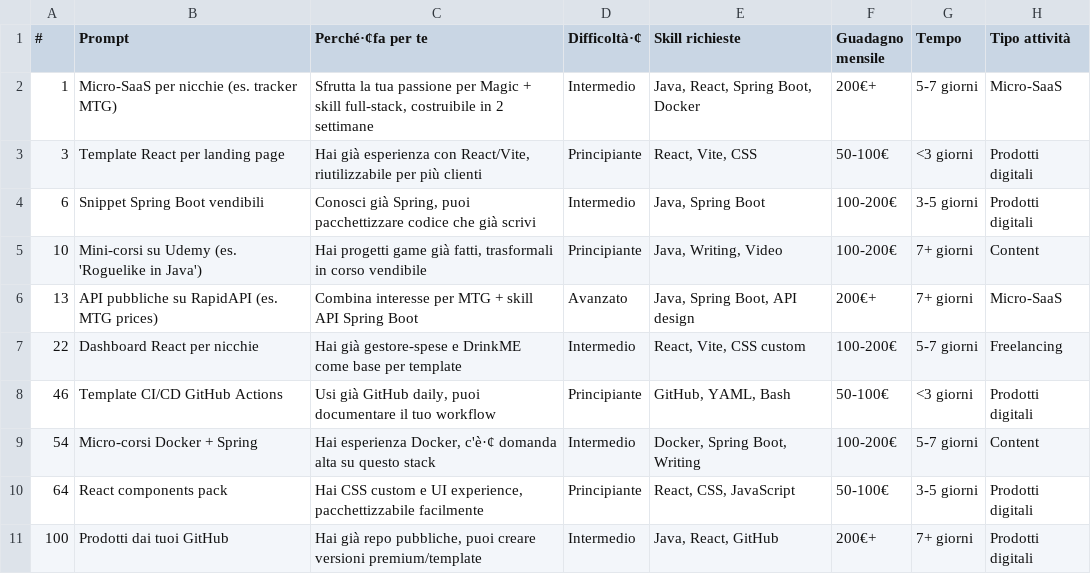
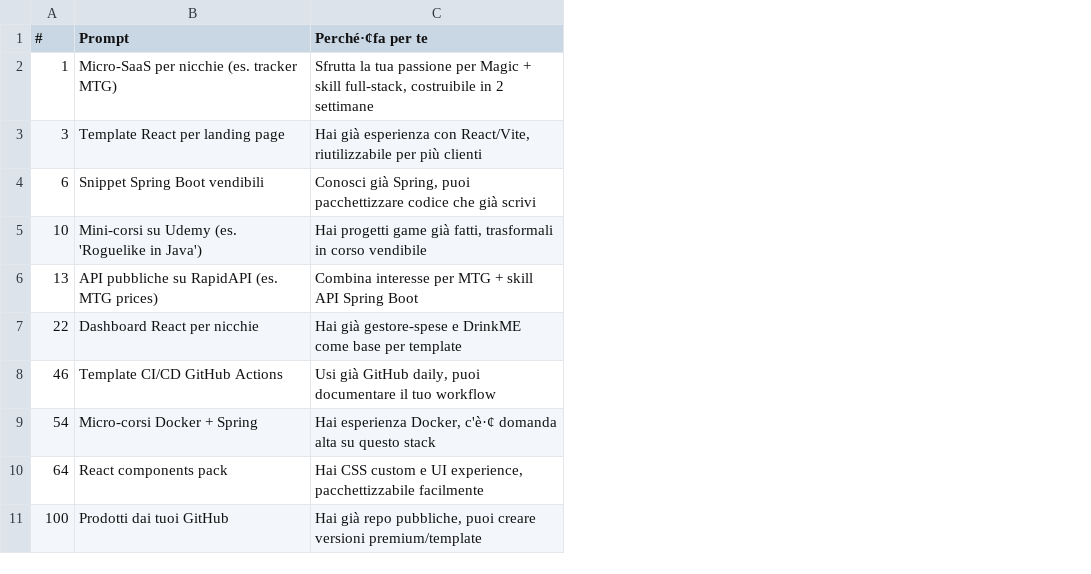
Before and after one commit to lorenzograssiUni/ia-developer-profitti, a CSV file: src/data/prompts-demo.csv, drawn as a sheet; the diff names each change by its address in the sheet, - before the commit and + after, or states it on an @@ line.

```diff
--- a/src/data/prompts-demo.csv
+++ b/src/data/prompts-demo.csv
-column D (Difficoltà·¢), rows 2-11: Intermedio | Principiante | Intermedio | Principiante | Avanzato | Intermedio | Principiante | Intermedio | Principiante | Intermedio
-column E (Skill richieste), rows 2-11: Java, React, Spring Boot, Docker | React, Vite, CSS | Java, Spring Boot | Java, Writing, Video | Java, Spring Boot, API design | React, Vite, CSS custom | GitHub, YAML, Bash | Docker, Spring Boot, Writing | React, CSS, JavaScript | Java, React, GitHub
-column F (Guadagno mensile), rows 2-11: 200€+ | 50-100€ | 100-200€ | 100-200€ | 200€+ | 100-200€ | 50-100€ | 100-200€ | 50-100€ | 200€+
-column G (Tempo), rows 2-11: 5-7 giorni | <3 giorni | 3-5 giorni | 7+ giorni | 7+ giorni | 5-7 giorni | <3 giorni | 5-7 giorni | 3-5 giorni | 7+ giorni
-column H (Tipo attività), rows 2-11: Micro-SaaS | Prodotti digitali | Prodotti digitali | Content | Micro-SaaS | Freelancing | Prodotti digitali | Content | Prodotti digitali | Prodotti digitali
```
